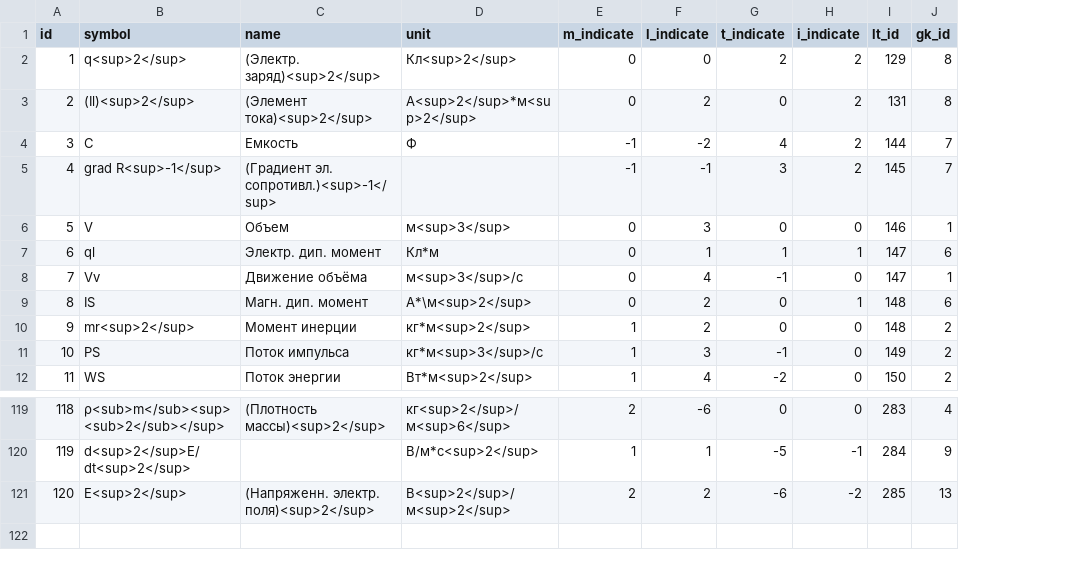
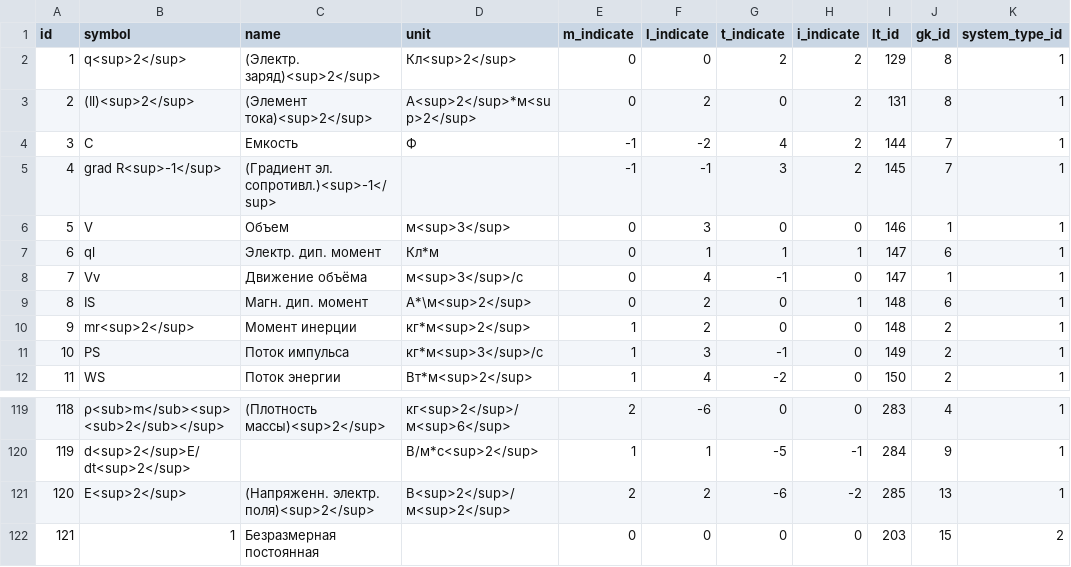
Before and after one commit to knowmaker/fviz_backend-fast_api, a CSV file: app/db/quantities.csv, drawn as a sheet; only a part is shown, gaps mark what is left out; the diff names each change by its address in the sheet, - before the commit and + after, or states it on an @@ line.

```diff
--- a/app/db/quantities.csv
+++ b/app/db/quantities.csv
+column K (system_type_id), rows 2-12: all 1; rows 119-121: all 1
+row 122: 121 | 1 | Безразмерная постоянная |  | 0 | 0 | 0 | 0 | 203 | 15 | 2
```
Also changed, not shown: 1 other file.
